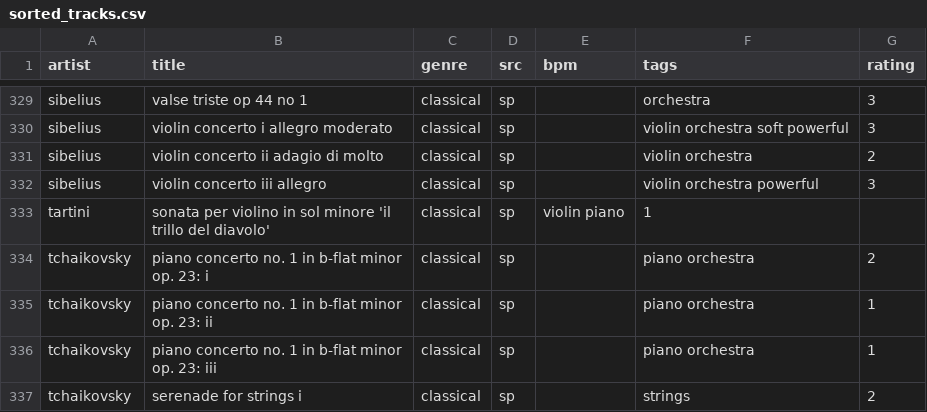
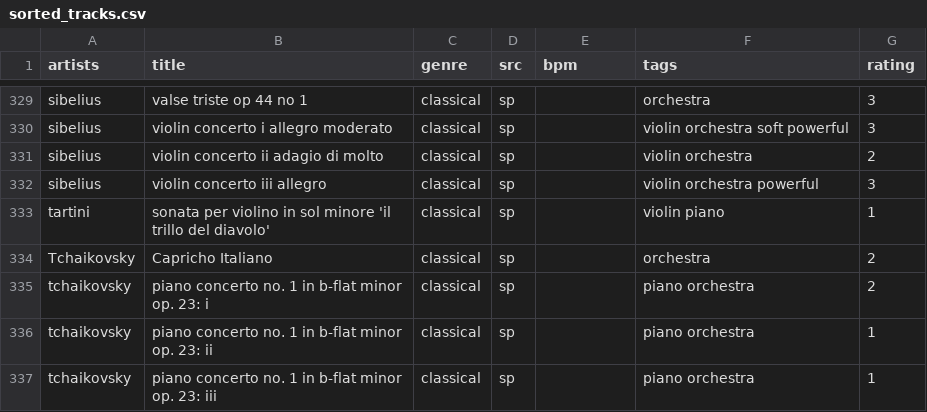
Before and after one commit to alegaballo/Tools, a CSV file: playlist_creator/sorted_tracks.csv, drawn as a sheet; only a part is shown, gaps mark what is left out; the shorter side is filled out with more unchanged rows; the diff names each change by its address in the sheet, - before the commit and + after, or states it on an @@ line.

```diff
--- a/playlist_creator/sorted_tracks.csv
+++ b/playlist_creator/sorted_tracks.csv
-A1: artist
+A1: artists
-E333 (bpm): violin piano
+E333 (bpm): (empty)
-F333 (tags): 1
+F333 (tags): violin piano
-G333 (rating): (empty)
+G333 (rating): 1
+row 334: Tchaikovsky | Capricho Italiano | classical | sp |  | orchestra | 2
```
Also changed, not shown: 1 other file.
